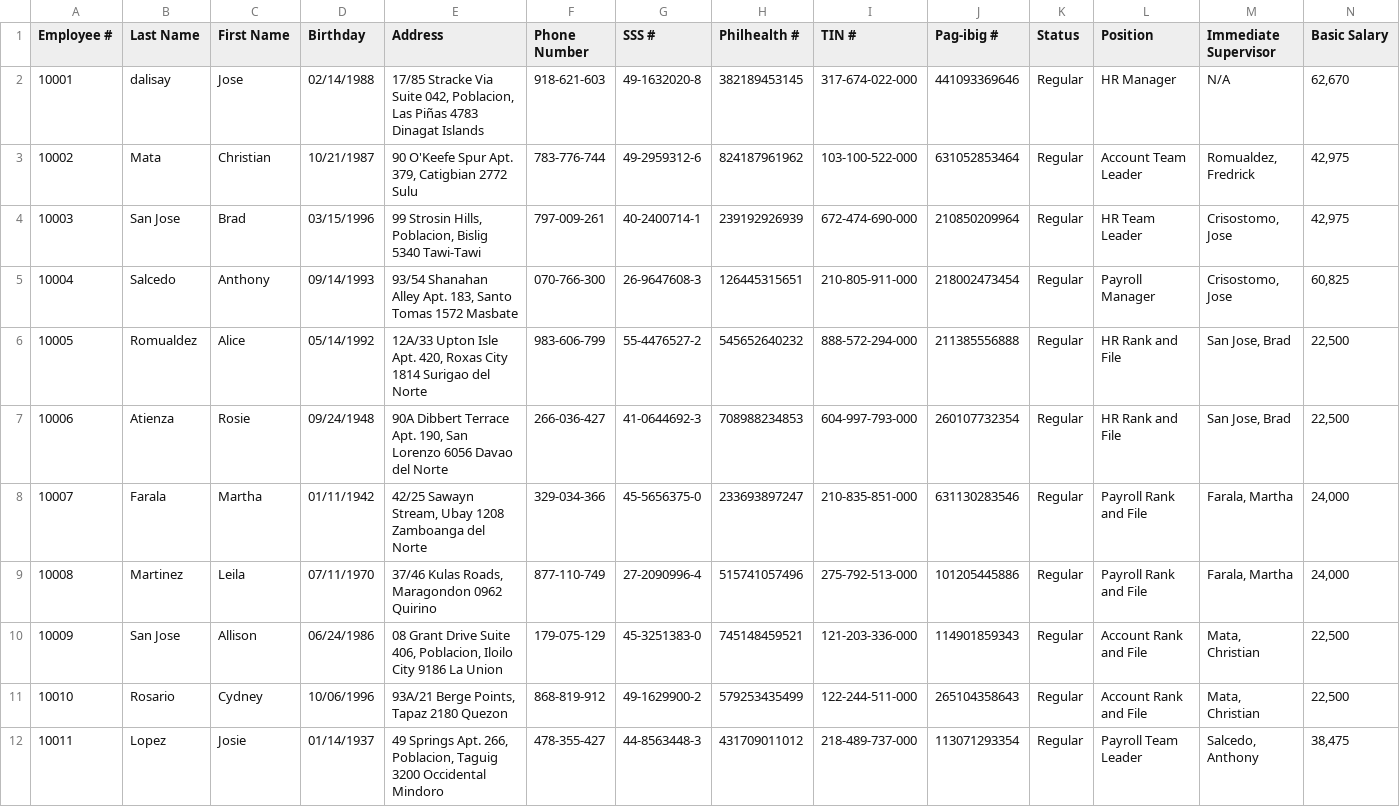
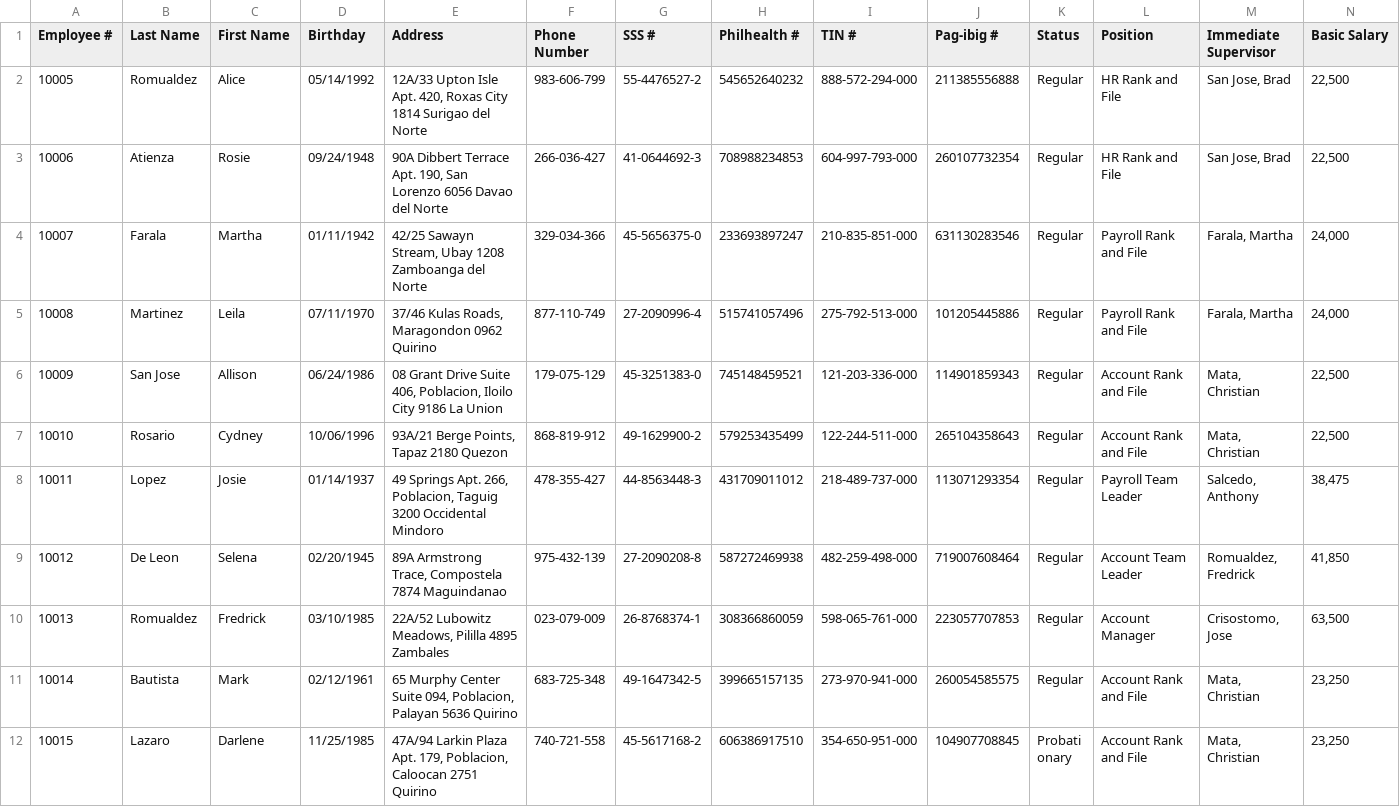
Before and after one commit to Mikaeell/Terminal, a CSV file: data.csv, drawn as a sheet; only a part is shown; the shorter side is filled out with more unchanged rows; rows hold the shown columns only; the diff names each change by its address in the sheet, - before the commit and + after, or states it on an @@ line.

```diff
--- a/data.csv
+++ b/data.csv
-row 2: 10001 | dalisay | Jose | 02/14/1988 | 17/85 Stracke Via Suite 042, Poblacion, Las Piñas 4783 Dinagat Islands | 918-621-603 | 49-1632020-8 | 382189453145 | 317-674-022-000 | 441093369646 | Regular | HR Manager | N/A | 62,670
-row 3: 10002 | Mata | Christian | 10/21/1987 | 90 O'Keefe Spur Apt. 379, Catigbian 2772 Sulu | 783-776-744 | 49-2959312-6 | 824187961962 | 103-100-522-000 | 631052853464 | Regular | Account Team Leader | Romualdez, Fredrick | 42,975
-row 4: 10003 | San Jose | Brad | 03/15/1996 | 99 Strosin Hills, Poblacion, Bislig 5340 Tawi-Tawi | 797-009-261 | 40-2400714-1 | 239192926939 | 672-474-690-000 | 210850209964 | Regular | HR Team Leader | Crisostomo, Jose | 42,975
-row 5: 10004 | Salcedo | Anthony | 09/14/1993 | 93/54 Shanahan Alley Apt. 183, Santo Tomas 1572 Masbate | 070-766-300 | 26-9647608-3 | 126445315651 | 210-805-911-000 | 218002473454 | Regular | Payroll Manager | Crisostomo, Jose | 60,825
```
Also changed, not shown: leaves.csv, 5 other files.
